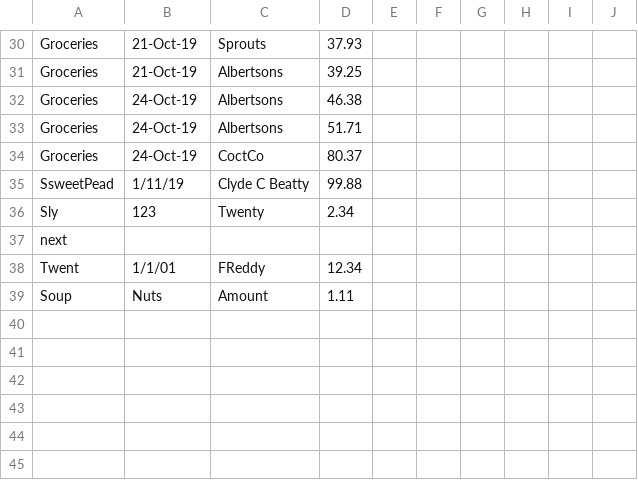
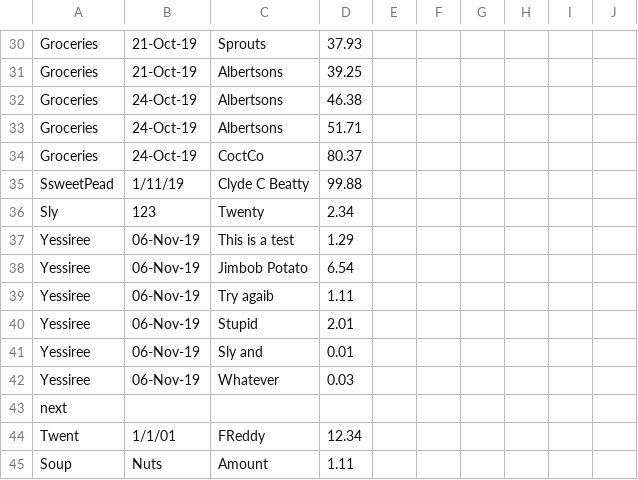
Before and after one commit to krcowles/budget, a CSV file: data/bud2019_charges.csv, drawn as a sheet; only a part is shown, gaps mark what is left out; the diff names each change by its address in the sheet, - before the commit and + after, or states it on an @@ line.

```diff
--- a/data/bud2019_charges.csv
+++ b/data/bud2019_charges.csv
+row 37: Yessiree | 06-Nov-19 | This is a test | 1.29
+row 38: Yessiree | 06-Nov-19 | Jimbob Potato | 6.54
+row 39: Yessiree | 06-Nov-19 | Try agaib | 1.11
+row 40: Yessiree | 06-Nov-19 | Stupid | 2.01
+row 41: Yessiree | 06-Nov-19 | Sly and | 0.01
+row 42: Yessiree | 06-Nov-19 | Whatever | 0.03
```
Also changed, not shown: data/bud2019_data.csv, 11 other files.
